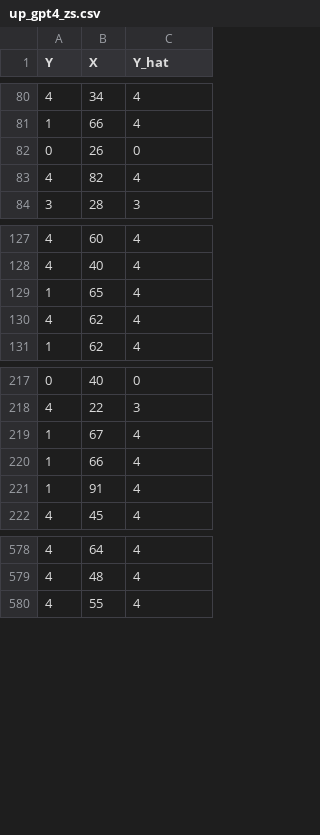
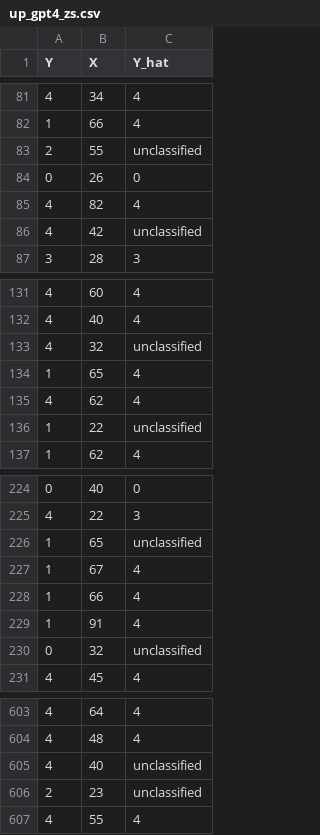
Before and after one commit to avisokay/va_nlp, a CSV file: data/results/up_gpt4_zs.csv, drawn as a sheet; only a part is shown, gaps mark what is left out; the diff covers the shown part only.

```diff
--- a/data/results/up_gpt4_zs.csv
+++ b/data/results/up_gpt4_zs.csv
@@ -81,4 +82,6 @@ Y,X,Y_hat
 1,66,4
+2,55,unclassified
 0,26,0
 4,82,4
+4,42,unclassified
 3,28,3
@@ -128,4 +132,6 @@ Y,X,Y_hat
 4,40,4
+4,32,unclassified
 1,65,4
 4,62,4
+1,22,unclassified
 1,62,4
@@ -218,2 +225,3 @@ Y,X,Y_hat
 4,22,3
+1,65,unclassified
 1,67,4
@@ -221,2 +229,3 @@ Y,X,Y_hat
 1,91,4
+0,32,unclassified
 4,45,4
@@ -579,2 +604,4 @@ Y,X,Y_hat
 4,48,4
+4,40,unclassified
+2,23,unclassified
 4,55,4
```
Also changed, not shown: 43 added rows elsewhere in this file, data/results/ap_gpt4_fs.csv, data/results/ap_gpt4_zs.csv, 12 other files.
